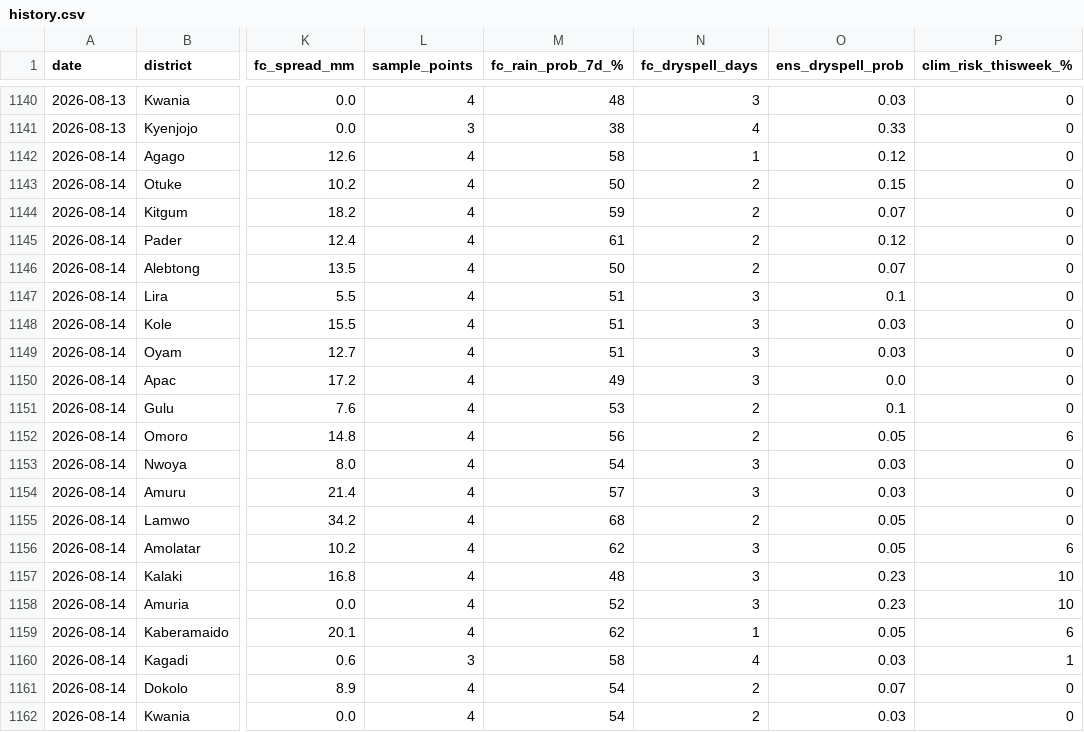
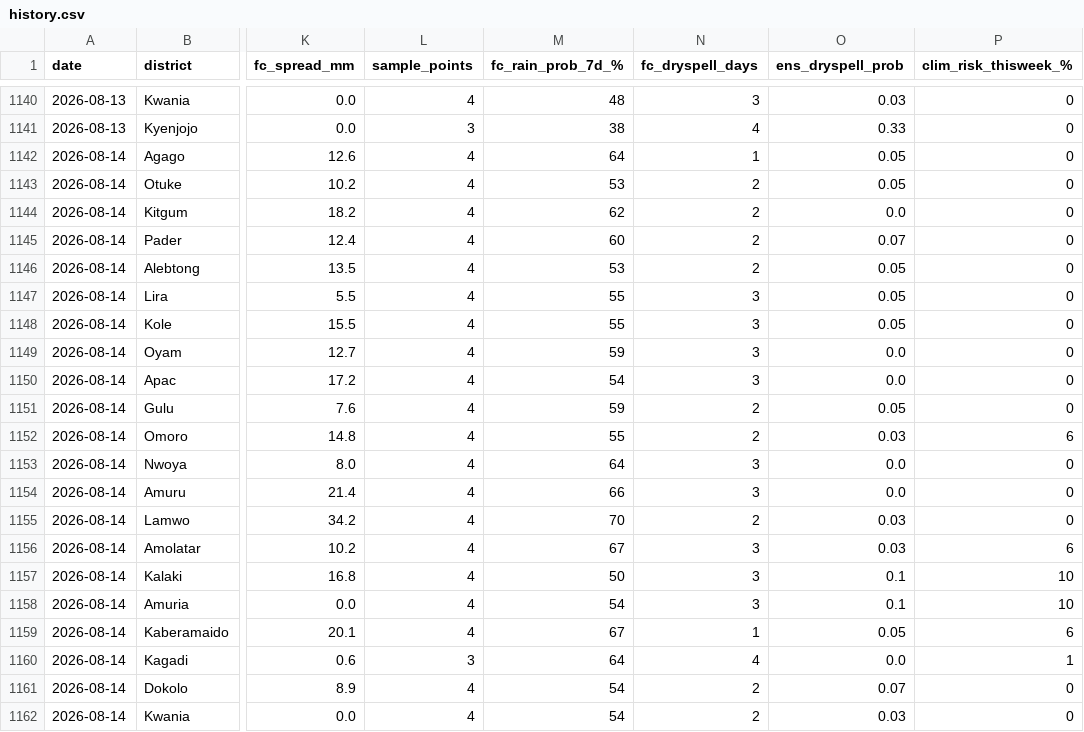
Before and after one commit to quinn-Uganda/planting-monitor, a CSV file: planting_monitor_out/history.csv, drawn as a sheet; only a part is shown, gaps mark what is left out; the diff covers the shown part only; the diff names each change by its address in the sheet, - before the commit and + after, or states it on an @@ line.

```diff
--- a/planting_monitor_out/history.csv
+++ b/planting_monitor_out/history.csv
-M1142 (fc_rain_prob_7d_%): 58
+M1142 (fc_rain_prob_7d_%): 64
-O1142 (ens_dryspell_prob): 0.12
+O1142 (ens_dryspell_prob): 0.05
-M1143 (fc_rain_prob_7d_%): 50
+M1143 (fc_rain_prob_7d_%): 53
-O1143 (ens_dryspell_prob): 0.15
+O1143 (ens_dryspell_prob): 0.05
-M1144 (fc_rain_prob_7d_%): 59
+M1144 (fc_rain_prob_7d_%): 62
-O1144 (ens_dryspell_prob): 0.07
+O1144 (ens_dryspell_prob): 0.0
-M1145 (fc_rain_prob_7d_%): 61
+M1145 (fc_rain_prob_7d_%): 60
-O1145 (ens_dryspell_prob): 0.12
+O1145 (ens_dryspell_prob): 0.07
-M1146 (fc_rain_prob_7d_%): 50
+M1146 (fc_rain_prob_7d_%): 53
-O1146 (ens_dryspell_prob): 0.07
+O1146 (ens_dryspell_prob): 0.05
-M1147:M1148 (fc_rain_prob_7d_%): 51
+M1147:M1148 (fc_rain_prob_7d_%): 55
-O1147 (ens_dryspell_prob): 0.1
+O1147 (ens_dryspell_prob): 0.05
-O1148 (ens_dryspell_prob): 0.03
+O1148 (ens_dryspell_prob): 0.05
-M1149 (fc_rain_prob_7d_%): 51
+M1149 (fc_rain_prob_7d_%): 59
-O1149 (ens_dryspell_prob): 0.03
+O1149 (ens_dryspell_prob): 0.0
-M1150 (fc_rain_prob_7d_%): 49
+M1150 (fc_rain_prob_7d_%): 54
-M1151 (fc_rain_prob_7d_%): 53
+M1151 (fc_rain_prob_7d_%): 59
-O1151 (ens_dryspell_prob): 0.1
+O1151 (ens_dryspell_prob): 0.05
-M1152 (fc_rain_prob_7d_%): 56
+M1152 (fc_rain_prob_7d_%): 55
-O1152 (ens_dryspell_prob): 0.05
+O1152 (ens_dryspell_prob): 0.03
-M1153 (fc_rain_prob_7d_%): 54
+M1153 (fc_rain_prob_7d_%): 64
-O1153:O1154 (ens_dryspell_prob): 0.03
+O1153:O1154 (ens_dryspell_prob): 0.0
-M1154 (fc_rain_prob_7d_%): 57
+M1154 (fc_rain_prob_7d_%): 66
-M1155 (fc_rain_prob_7d_%): 68
+M1155 (fc_rain_prob_7d_%): 70
-O1155:O1156 (ens_dryspell_prob): 0.05
+O1155:O1156 (ens_dryspell_prob): 0.03
-M1156 (fc_rain_prob_7d_%): 62
+M1156 (fc_rain_prob_7d_%): 67
-M1157 (fc_rain_prob_7d_%): 48
+M1157 (fc_rain_prob_7d_%): 50
-O1157:O1158 (ens_dryspell_prob): 0.23
+O1157:O1158 (ens_dryspell_prob): 0.1
-M1158 (fc_rain_prob_7d_%): 52
+M1158 (fc_rain_prob_7d_%): 54
-M1159 (fc_rain_prob_7d_%): 62
+M1159 (fc_rain_prob_7d_%): 67
-M1160 (fc_rain_prob_7d_%): 58
+M1160 (fc_rain_prob_7d_%): 64
-O1160 (ens_dryspell_prob): 0.03
+O1160 (ens_dryspell_prob): 0.0
```
Also changed, not shown: 2 edited cells elsewhere in this file, planting_monitor_out/status_today.csv, 3 other files.
